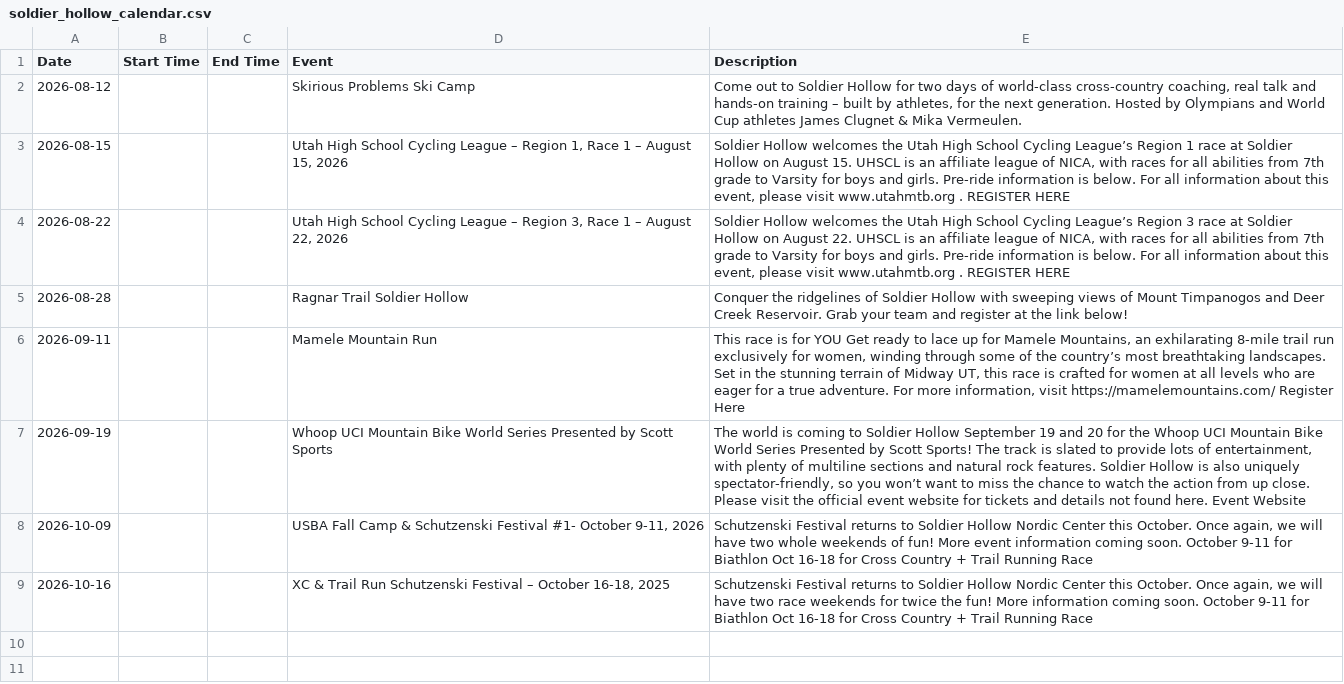
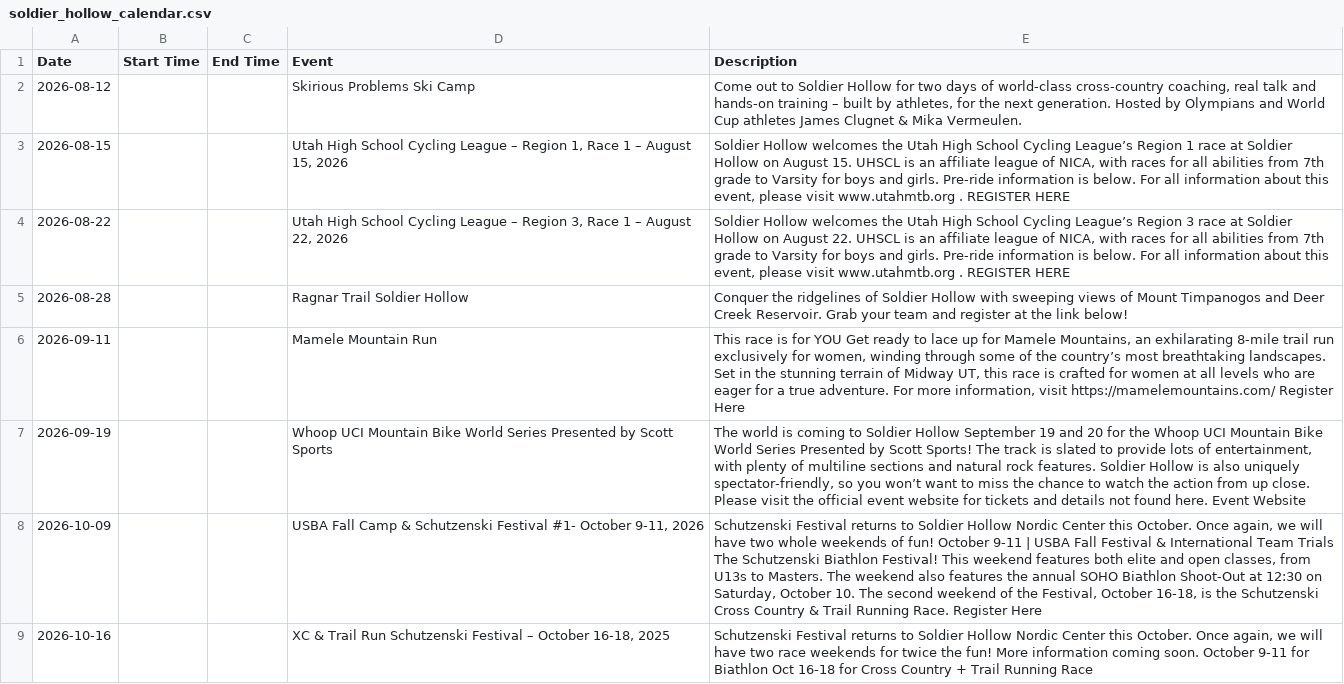
Before and after one commit to rmawhinney12/DK-Calendar, a CSV file: soldier_hollow_calendar.csv, drawn as a sheet.

```diff
--- a/soldier_hollow_calendar.csv
+++ b/soldier_hollow_calendar.csv
@@ -7,3 +7,3 @@ Date,Start Time,End Time,Event,Description
 2026-09-19,,,Whoop UCI Mountain Bike World Series Presented by Scott Sports,"The world is coming to Soldier Hollow September 19 and 20 for the Whoop UCI Mountain Bike World Series Presented by Scott Sports! The track is slated to provide lots of entertainment, with plenty of multiline sections and natural rock features. Soldier Hollow is also uniquely spectator-friendly, so you won’t want to miss the chance to watch the action from up close. Please visit the official event website for tickets and details not found here. Event Website"
-2026-10-09,,,"USBA Fall Camp & Schutzenski Festival #1- October 9-11, 2026","Schutzenski Festival returns to Soldier Hollow Nordic Center this October. Once again, we will have two whole weekends of fun! More event information coming soon. October 9-11 for Biathlon Oct 16-18 for Cross Country + Trail Running Race"
+2026-10-09,,,"USBA Fall Camp & Schutzenski Festival #1- October 9-11, 2026","Schutzenski Festival returns to Soldier Hollow Nordic Center this October. Once again, we will have two whole weekends of fun! October 9-11 | USBA Fall Festival & International Team Trials The Schutzenski Biathlon Festival! This weekend features both elite and open classes, from U13s to Masters. The weekend also features the annual SOHO Biathlon Shoot-Out at 12:30 on Saturday, October 10. The second weekend of the Festival, October 16-18, is the Schutzenski Cross Country & Trail Running Race. Register Here"
 2026-10-16,,,"XC & Trail Run Schutzenski Festival – October 16-18, 2025","Schutzenski Festival returns to Soldier Hollow Nordic Center this October. Once again, we will have two race weekends for twice the fun! More information coming soon. October 9-11 for Biathlon Oct 16-18 for Cross Country + Trail Running Race"
```
Also changed, not shown: combined_calendar.csv, wasatch_vega_calendar.csv, 1 other file.
